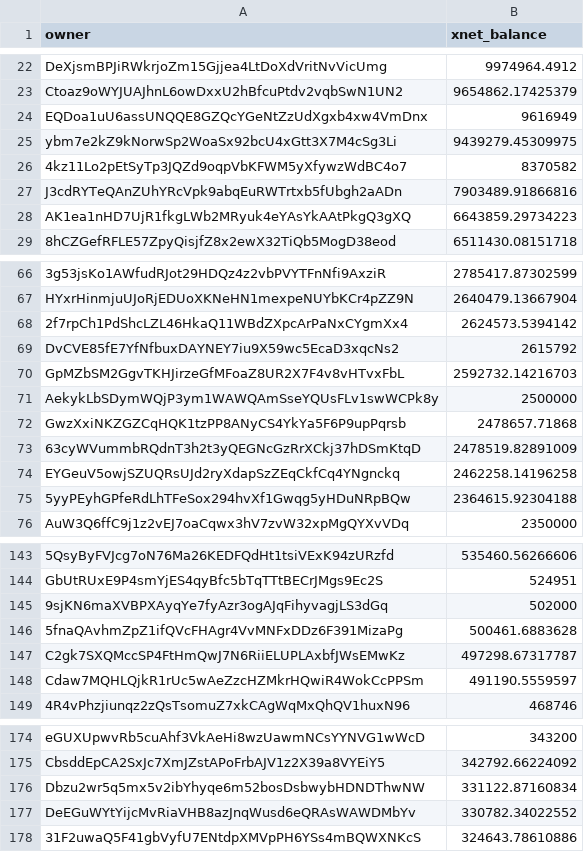
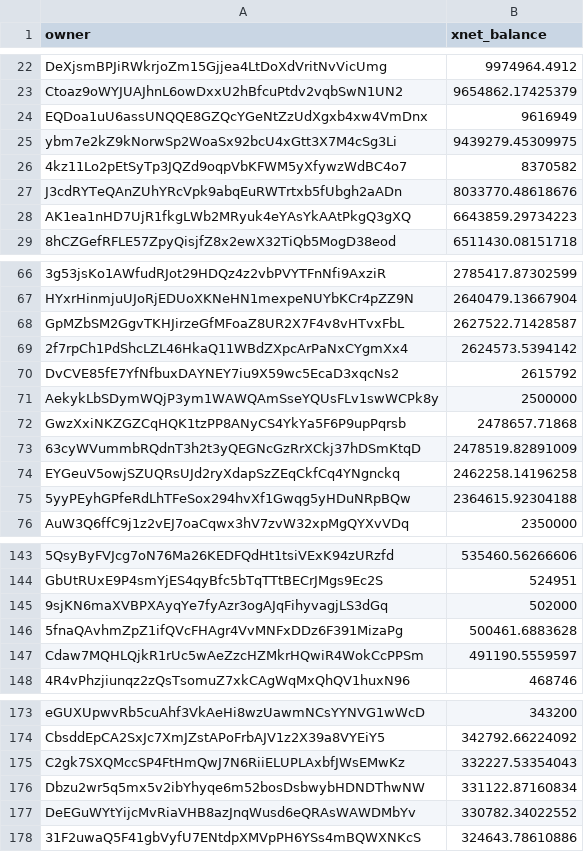
Before and after one commit to xnet-community-data/xnet-data-integration, a CSV file: data/derived/xnet_owner_balances.csv, drawn as a sheet; only a part is shown, gaps mark what is left out; removed rows and columns are numbered as before the commit, all else as after; the diff names each change by its address in the sheet, - before the commit and + after, or states it on an @@ line.

```diff
--- a/data/derived/xnet_owner_balances.csv
+++ b/data/derived/xnet_owner_balances.csv
-B27 (xnet_balance): 7903489.91866816
+B27 (xnet_balance): 8033770.48618676
+row 68: GpMZbSM2GgvTKHJirzeGfMFoaZ8UR2X7F4v8vHTvxFbL | 2627522.71428587
-row 70: GpMZbSM2GgvTKHJirzeGfMFoaZ8UR2X7F4v8vHTvxFbL | 2592732.14216703
-row 147: C2gk7SXQMccSP4FtHmQwJ7N6RiiELUPLAxbfJWsEMwKz | 497298.67317787
+row 175: C2gk7SXQMccSP4FtHmQwJ7N6RiiELUPLAxbfJWsEMwKz | 332227.53354043
```
Also changed, not shown: data/xnet_supply_daily.csv, 19 other files.
